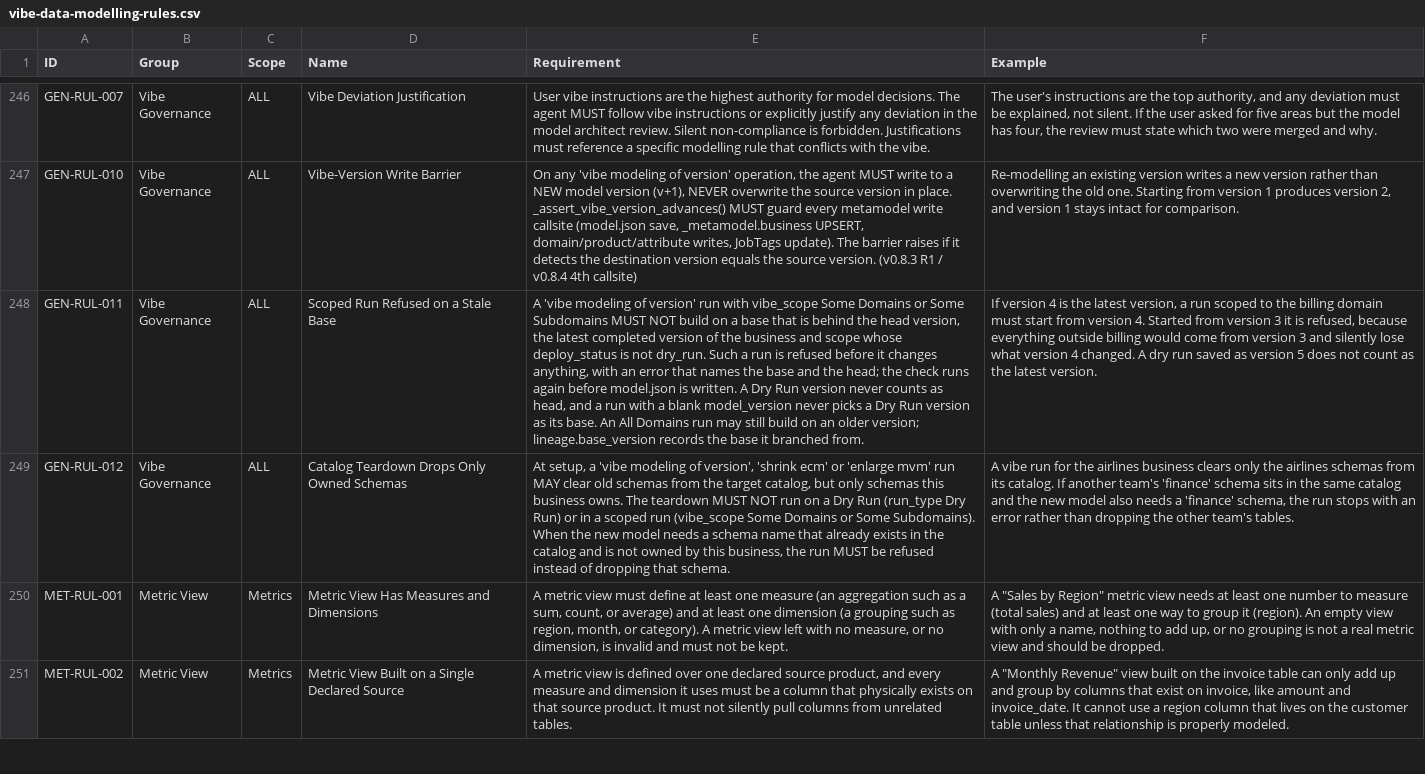
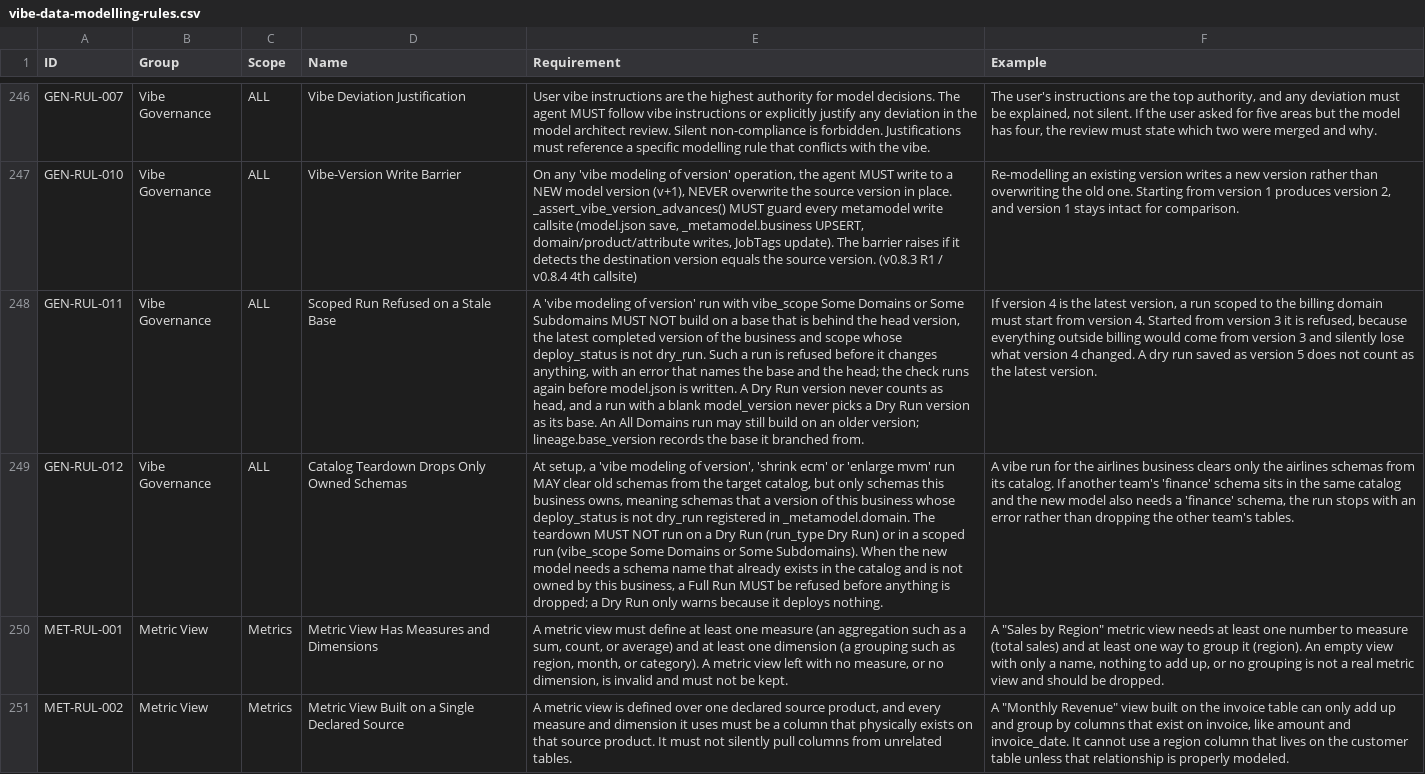
Before and after one commit to amralieg/lakehouse-industry-data-models-fork, a CSV file: model-agent/rules/vibe-data-modelling-rules.csv, drawn as a sheet; only a part is shown, gaps mark what is left out; the diff names each change by its address in the sheet, - before the commit and + after, or states it on an @@ line.

Commit message:
docs: lineage head fields, entity_changes listing, input_outcomes entry shape, schema ownership definition and Dry Run clash behaviour match the code

```diff
--- a/model-agent/rules/vibe-data-modelling-rules.csv
+++ b/model-agent/rules/vibe-data-modelling-rules.csv
-E249 (Requirement): …this business owns. The teardown MUST NOT run on a Dry Run (run_type Dry Run) or in a scoped run (vibe_scope Some Domains or Some Subdomains). When the new model needs a schema name that already exists in the catalog and is not owned by this business, the run MUST be refused instead of dropping that schema.
+E249 (Requirement): …this business owns, meaning schemas that a version of this business whose deploy_status is not dry_run registered in _metamodel.domain. The teardown MUST NOT run on a Dry Run (run_type Dry Run) or in a scoped run (vibe_scope Some Domains or Some Subdomains). When the new model needs a schema name that already exists in the catalog and is not owned by this business, a Full Run MUST be refused before anything is dropped; a Dry Run only warns because it deploys nothing.
```
Also changed, not shown: 2 other files.
